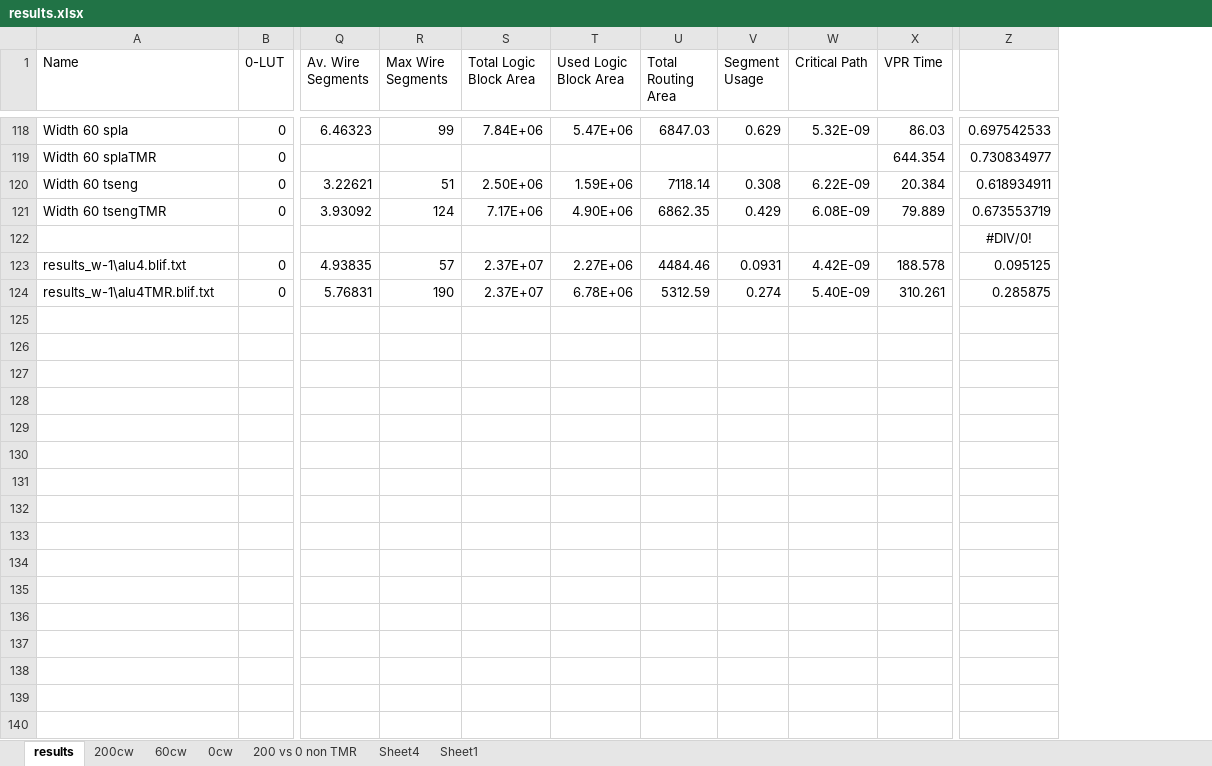
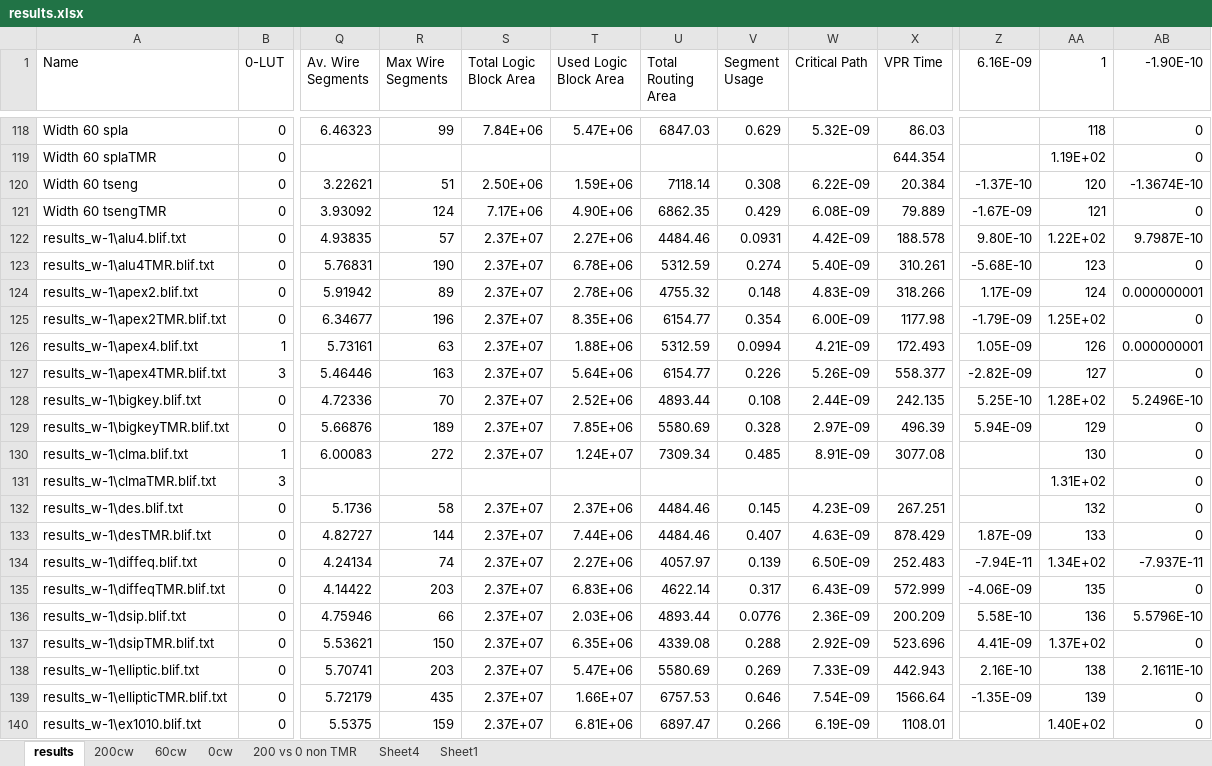
Before and after one commit to Jemima/ths, an Excel workbook: Results/results.xlsx, sheet results, drawn as a sheet; only a part is shown, gaps mark what is left out; values as stored, in another font and other column widths than the file's, no borders; removed rows and columns are numbered as before the commit, all else as after; rows hold the shown columns only; the diff covers the shown part only; the diff names each change by its address in the sheet, - before the commit and + after, or states it on an @@ line.

```diff
--- a/Results/results.xlsx (sheet results)
+++ b/Results/results.xlsx (sheet results)
-column Z, rows 118-121: 0.697542533 | 0.730834977 | 0.618934911 | 0.673553719; rows 123-124: 0.095125 | 0.285875
+column Z (6.16E-09), rows 120-123: -1.37E-10 | -1.67E-09 | 9.80E-10 | -5.68E-10
+column AA (1), rows 118-123: 118 | 1.19E+02 | 120 | 121 | 1.22E+02 | 123
+column AB (-1.90E-10), rows 118-123: 0 | 0 | -1.3674E-10 | 0 | 9.7987E-10 | 0
-row 122:  |  |  |  |  |  |  |  |  |  | #DIV/0!
+row 124: results_w-1\apex2.blif.txt | 0 | 5.91942 | 89 | 2.37E+07 | 2.78E+06 | 4755.32 | 0.148 | 4.83E-09 | 318.266 | 1.17E-09 | 124 | 0.000000001
+row 125: results_w-1\apex2TMR.blif.txt | 0 | 6.34677 | 196 | 2.37E+07 | 8.35E+06 | 6154.77 | 0.354 | 6.00E-09 | 1177.98 | -1.79E-09 | 1.25E+02 | 0
+row 126: results_w-1\apex4.blif.txt | 1 | 5.73161 | 63 | 2.37E+07 | 1.88E+06 | 5312.59 | 0.0994 | 4.21E-09 | 172.493 | 1.05E-09 | 126 | 0.000000001
+row 127: results_w-1\apex4TMR.blif.txt | 3 | 5.46446 | 163 | 2.37E+07 | 5.64E+06 | 6154.77 | 0.226 | 5.26E-09 | 558.377 | -2.82E-09 | 127 | 0
+row 128: results_w-1\bigkey.blif.txt | 0 | 4.72336 | 70 | 2.37E+07 | 2.52E+06 | 4893.44 | 0.108 | 2.44E-09 | 242.135 | 5.25E-10 | 1.28E+02 | 5.2496E-10
+row 129: results_w-1\bigkeyTMR.blif.txt | 0 | 5.66876 | 189 | 2.37E+07 | 7.85E+06 | 5580.69 | 0.328 | 2.97E-09 | 496.39 | 5.94E-09 | 129 | 0
+row 130: results_w-1\clma.blif.txt | 1 | 6.00083 | 272 | 2.37E+07 | 1.24E+07 | 7309.34 | 0.485 | 8.91E-09 | 3077.08 |  | 130 | 0
+row 131: results_w-1\clmaTMR.blif.txt | 3 |  |  |  |  |  |  |  |  |  | 1.31E+02 | 0
+row 132: results_w-1\des.blif.txt | 0 | 5.1736 | 58 | 2.37E+07 | 2.37E+06 | 4484.46 | 0.145 | 4.23E-09 | 267.251 |  | 132 | 0
+row 133: results_w-1\desTMR.blif.txt | 0 | 4.82727 | 144 | 2.37E+07 | 7.44E+06 | 4484.46 | 0.407 | 4.63E-09 | 878.429 | 1.87E-09 | 133 | 0
+row 134: results_w-1\diffeq.blif.txt | 0 | 4.24134 | 74 | 2.37E+07 | 2.27E+06 | 4057.97 | 0.139 | 6.50E-09 | 252.483 | -7.94E-11 | 1.34E+02 | -7.937E-11
+row 135: results_w-1\diffeqTMR.blif.txt | 0 | 4.14422 | 203 | 2.37E+07 | 6.83E+06 | 4622.14 | 0.317 | 6.43E-09 | 572.999 | -4.06E-09 | 135 | 0
+row 136: results_w-1\dsip.blif.txt | 0 | 4.75946 | 66 | 2.37E+07 | 2.03E+06 | 4893.44 | 0.0776 | 2.36E-09 | 200.209 | 5.58E-10 | 136 | 5.5796E-10
+row 137: results_w-1\dsipTMR.blif.txt | 0 | 5.53621 | 150 | 2.37E+07 | 6.35E+06 | 4339.08 | 0.288 | 2.92E-09 | 523.696 | 4.41E-09 | 1.37E+02 | 0
+row 138: results_w-1\elliptic.blif.txt | 0 | 5.70741 | 203 | 2.37E+07 | 5.47E+06 | 5580.69 | 0.269 | 7.33E-09 | 442.943 | 2.16E-10 | 138 | 2.1611E-10
+row 139: results_w-1\ellipticTMR.blif.txt | 0 | 5.72179 | 435 | 2.37E+07 | 1.66E+07 | 6757.53 | 0.646 | 7.54E-09 | 1566.64 | -1.35E-09 | 139 | 0
+row 140: results_w-1\ex1010.blif.txt | 0 | 5.5375 | 159 | 2.37E+07 | 6.81E+06 | 6897.47 | 0.266 | 6.19E-09 | 1108.01 |  | 1.40E+02 | 0
```
Also changed, not shown: 21 added rows and 1 edited cell elsewhere in this sheet, sheet 0cw, sheet 60cw, sheet Sheet1, sheet Sheet4, charts or pictures, 14 other files.
